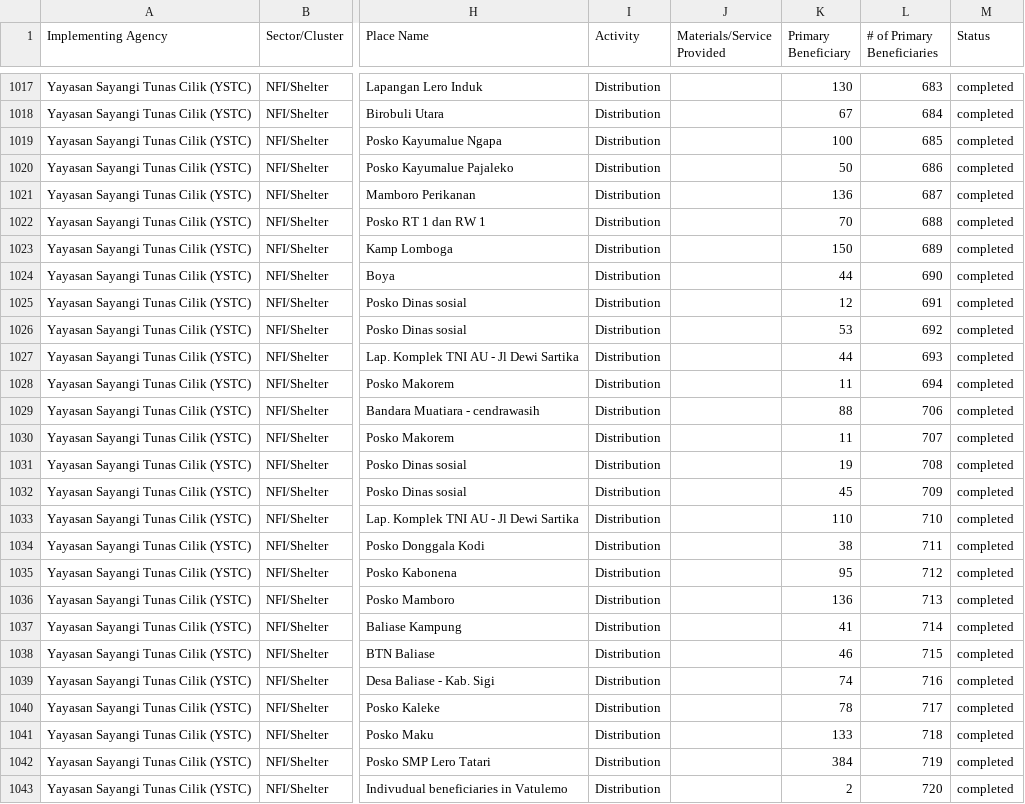
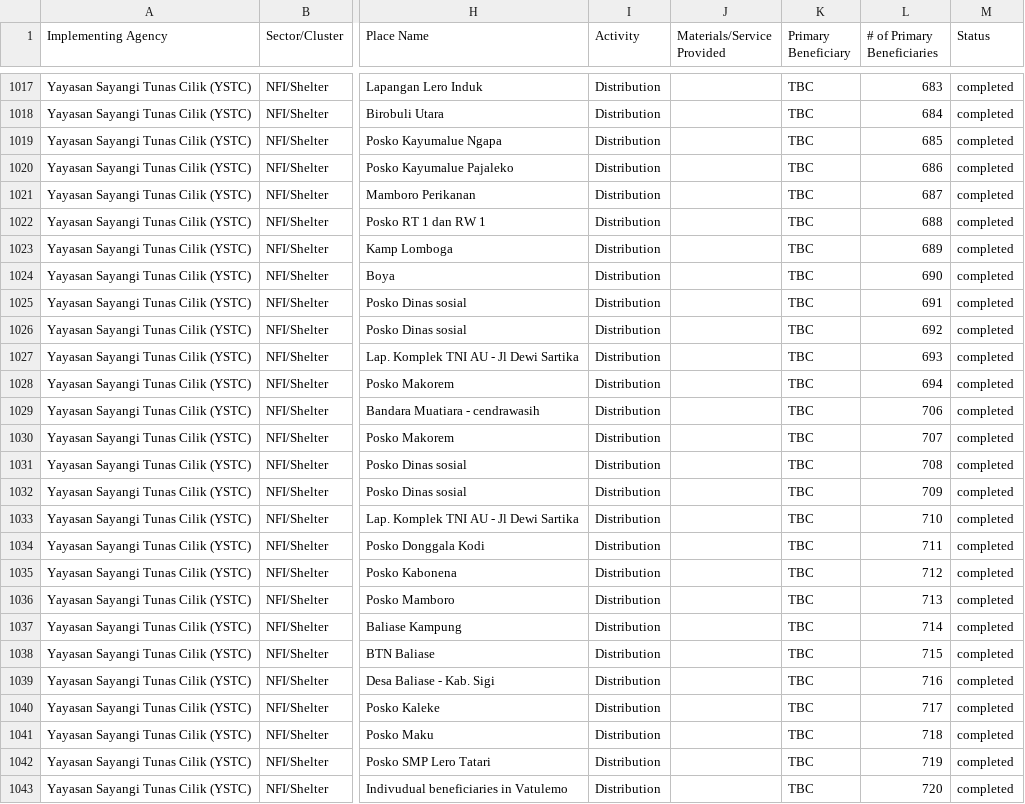
Before and after one commit to thamrinf/4w-palu, a CSV file: thedata.csv, drawn as a sheet; only a part is shown, gaps mark what is left out; the diff covers the shown part only; the diff names each change by its address in the sheet, - before the commit and + after, or states it on an @@ line.

```diff
--- a/thedata.csv
+++ b/thedata.csv
-K1017 (Primary Beneficiary): 130
+K1017 (Primary Beneficiary): TBC
-K1018 (Primary Beneficiary): 67
+K1018 (Primary Beneficiary): TBC
-K1019 (Primary Beneficiary): 100
+K1019 (Primary Beneficiary): TBC
-K1020 (Primary Beneficiary): 50
+K1020 (Primary Beneficiary): TBC
-K1021 (Primary Beneficiary): 136
+K1021 (Primary Beneficiary): TBC
-K1022 (Primary Beneficiary): 70
+K1022 (Primary Beneficiary): TBC
-K1023 (Primary Beneficiary): 150
+K1023 (Primary Beneficiary): TBC
-K1024 (Primary Beneficiary): 44
+K1024 (Primary Beneficiary): TBC
-K1025 (Primary Beneficiary): 12
+K1025 (Primary Beneficiary): TBC
-K1026 (Primary Beneficiary): 53
+K1026 (Primary Beneficiary): TBC
-K1027 (Primary Beneficiary): 44
+K1027 (Primary Beneficiary): TBC
-K1028 (Primary Beneficiary): 11
+K1028 (Primary Beneficiary): TBC
-K1029 (Primary Beneficiary): 88
+K1029 (Primary Beneficiary): TBC
-K1030 (Primary Beneficiary): 11
+K1030 (Primary Beneficiary): TBC
-K1031 (Primary Beneficiary): 19
+K1031 (Primary Beneficiary): TBC
-K1032 (Primary Beneficiary): 45
+K1032 (Primary Beneficiary): TBC
-K1033 (Primary Beneficiary): 110
+K1033 (Primary Beneficiary): TBC
-K1034 (Primary Beneficiary): 38
+K1034 (Primary Beneficiary): TBC
-K1035 (Primary Beneficiary): 95
+K1035 (Primary Beneficiary): TBC
-K1036 (Primary Beneficiary): 136
+K1036 (Primary Beneficiary): TBC
-K1037 (Primary Beneficiary): 41
+K1037 (Primary Beneficiary): TBC
-K1038 (Primary Beneficiary): 46
+K1038 (Primary Beneficiary): TBC
-K1039 (Primary Beneficiary): 74
+K1039 (Primary Beneficiary): TBC
-K1040 (Primary Beneficiary): 78
+K1040 (Primary Beneficiary): TBC
-K1041 (Primary Beneficiary): 133
+K1041 (Primary Beneficiary): TBC
-K1042 (Primary Beneficiary): 384
+K1042 (Primary Beneficiary): TBC
-K1043 (Primary Beneficiary): 2
+K1043 (Primary Beneficiary): TBC
```
Also changed, not shown: 159 edited cells elsewhere in this file.
